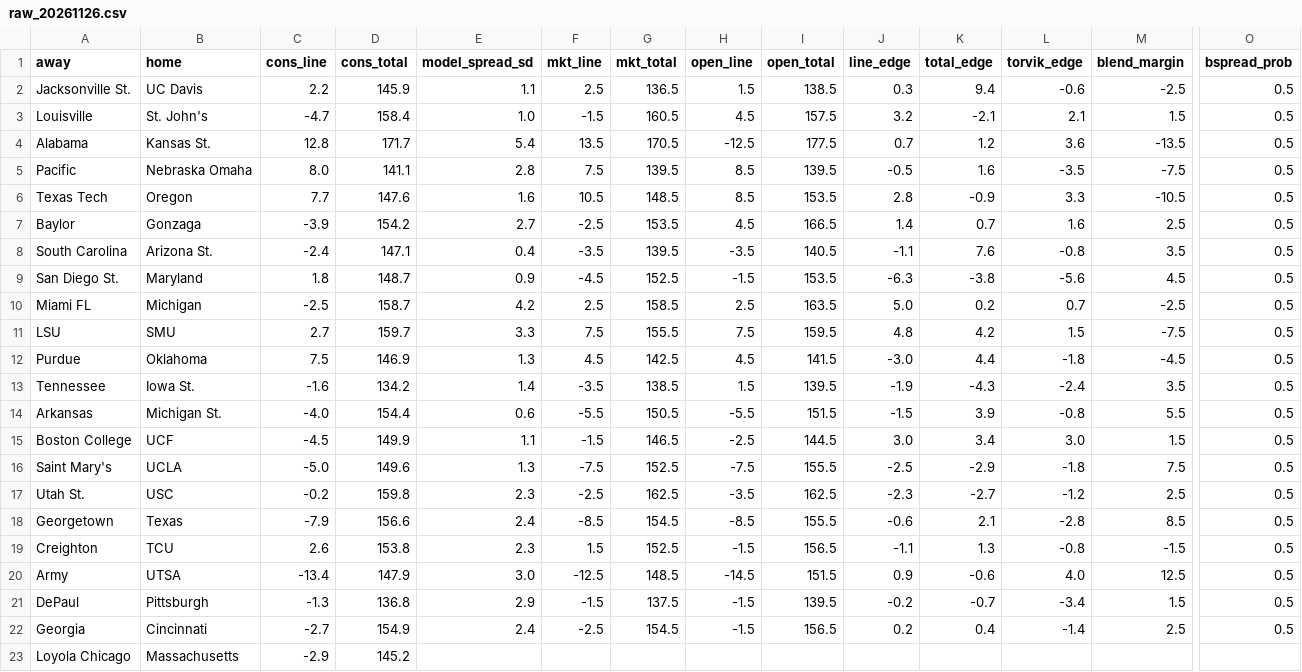
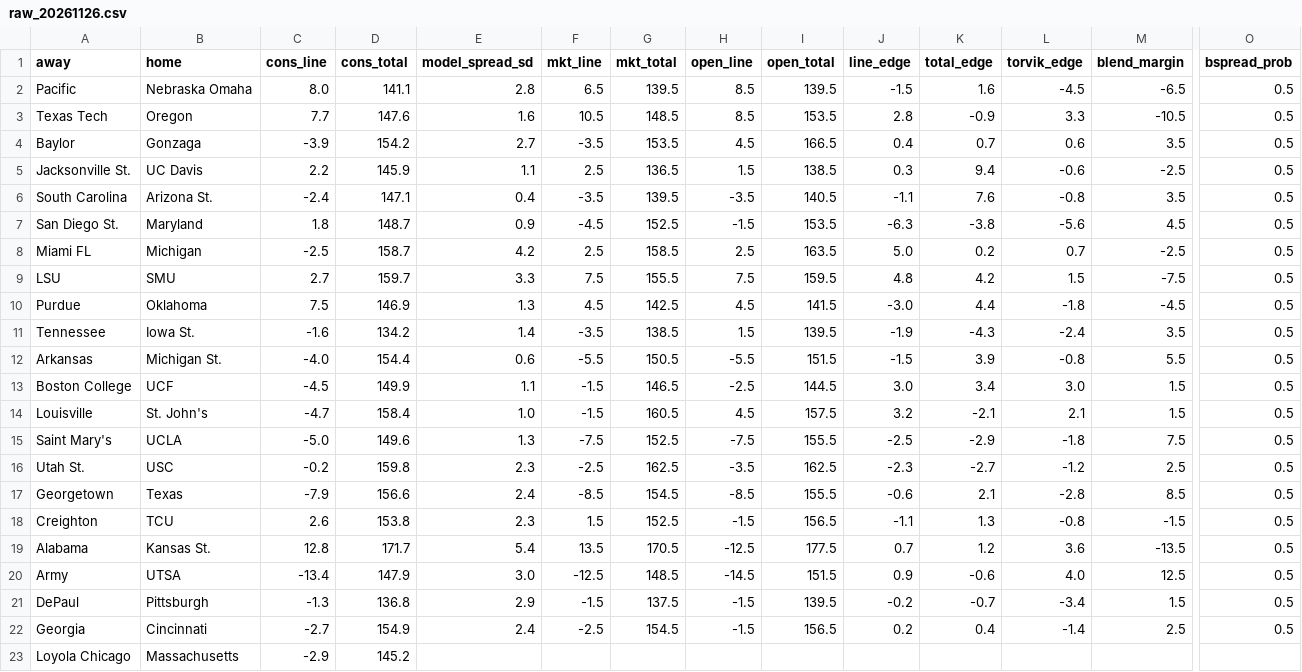
Before and after one commit to jakemmorgan96-stack/cbb-consensus, a CSV file: output/raw_20261126.csv, drawn as a sheet; only a part is shown, gaps mark what is left out; removed rows and columns are numbered as before the commit, all else as after; rows hold the shown columns only; the diff names each change by its address in the sheet, - before the commit and + after, or states it on an @@ line.

```diff
--- a/output/raw_20261126.csv
+++ b/output/raw_20261126.csv
+row 2: Pacific | Nebraska Omaha | 8.0 | 141.1 | 2.8 | 6.5 | 139.5 | 8.5 | 139.5 | -1.5 | 1.6 | -4.5 | -6.5 | 0.5
@@ row 6 moved to row 3: Texas Tech @@
+row 4: Baylor | Gonzaga | -3.9 | 154.2 | 2.7 | -3.5 | 153.5 | 4.5 | 166.5 | 0.4 | 0.7 | 0.6 | 3.5 | 0.5
-row 5: Pacific | Nebraska Omaha | 8.0 | 141.1 | 2.8 | 7.5 | 139.5 | 8.5 | 139.5 | -0.5 | 1.6 | -3.5 | -7.5 | 0.5
-row 7: Baylor | Gonzaga | -3.9 | 154.2 | 2.7 | -2.5 | 153.5 | 4.5 | 166.5 | 1.4 | 0.7 | 1.6 | 2.5 | 0.5
@@ row 3 moved to row 14: Louisville @@
@@ row 4 moved to row 19: Alabama @@
```
Also changed, not shown: output/cbb_consensus_20261126.csv, 3 other files.
